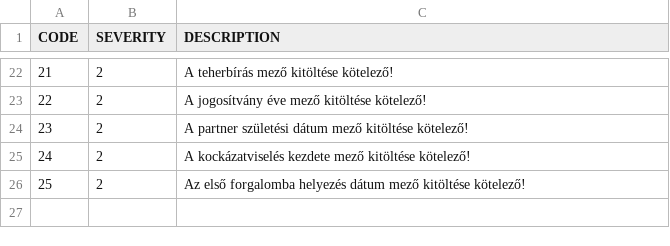
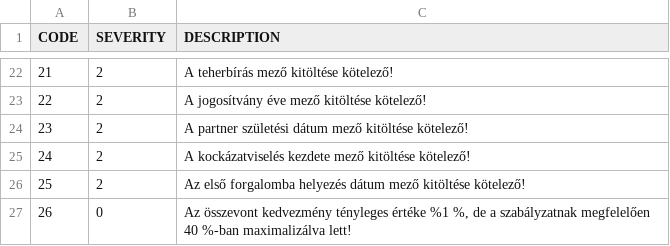
Before and after one commit to kishari/straw_creek_lite, a CSV file: src/main/rules/csv/MessageDef.csv, drawn as a sheet; only a part is shown, gaps mark what is left out; the diff names each change by its address in the sheet, - before the commit and + after, or states it on an @@ line.

```diff
--- a/src/main/rules/csv/MessageDef.csv
+++ b/src/main/rules/csv/MessageDef.csv
+row 27: 26 | 0 | Az összevont kedvezmény tényleges értéke %1 %, de a szabályzatnak megfelelően 40 %-ban maximalizálva lett!
```
Also changed, not shown: 5 other files.
